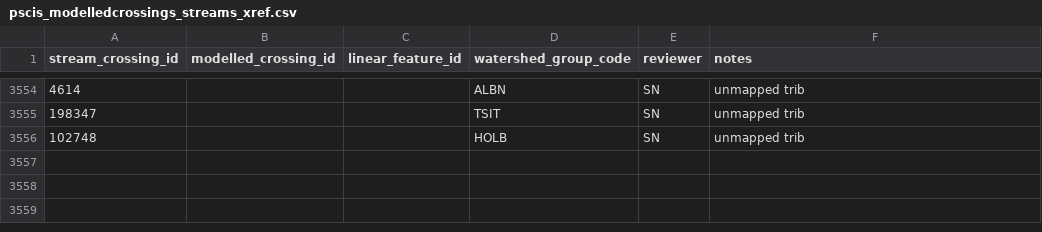
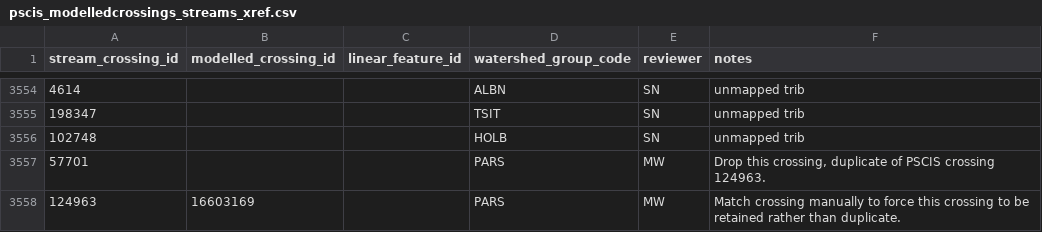
Before and after one commit to smnorris/bcfishpass, a CSV file: data/pscis_modelledcrossings_streams_xref.csv, drawn as a sheet; only a part is shown, gaps mark what is left out; the diff names each change by its address in the sheet, - before the commit and + after, or states it on an @@ line.

```diff
--- a/data/pscis_modelledcrossings_streams_xref.csv
+++ b/data/pscis_modelledcrossings_streams_xref.csv
+row 3557: 57701 |  |  | PARS | MW | Drop this crossing, duplicate of PSCIS crossing 124963.
+row 3558: 124963 | 16603169 |  | PARS | MW | Match crossing manually to force this crossing to be retained rather than duplicate.
```
Also changed, not shown: data/user_modelled_crossing_fixes.csv.
